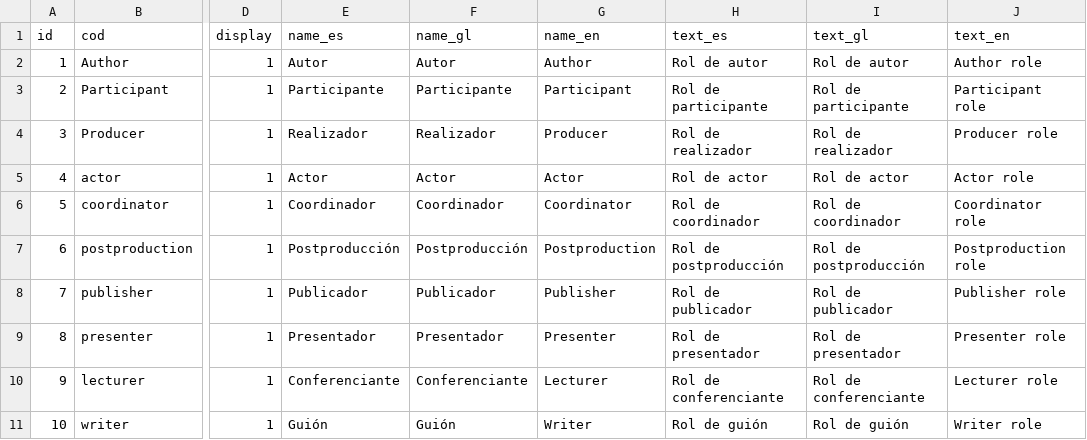
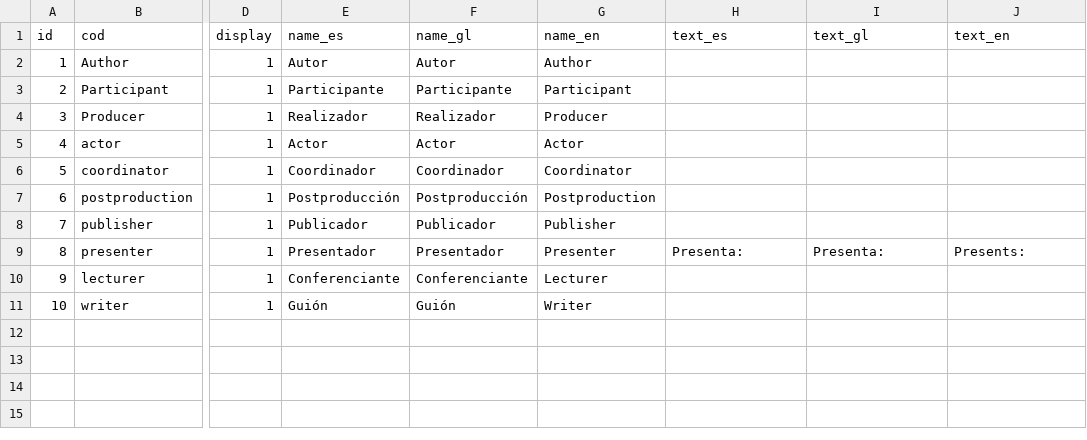
Before and after one commit to pumukit/PuMuKIT, a CSV file: src/Pumukit/SchemaBundle/Resources/data/roles/roles_i18n.csv, drawn as a sheet; only a part is shown, gaps mark what is left out; the diff names each change by its address in the sheet, - before the commit and + after, or states it on an @@ line.

Commit message:
Fixed initial roles description

```diff
--- a/src/Pumukit/SchemaBundle/Resources/data/roles/roles_i18n.csv
+++ b/src/Pumukit/SchemaBundle/Resources/data/roles/roles_i18n.csv
-H2 (text_es): Rol de autor
+H2 (text_es): (empty)
-I2 (text_gl): Rol de autor
+I2 (text_gl): (empty)
-J2 (text_en): Author role
+J2 (text_en): (empty)
-H3 (text_es): Rol de participante
+H3 (text_es): (empty)
-I3 (text_gl): Rol de participante
+I3 (text_gl): (empty)
-J3 (text_en): Participant role
+J3 (text_en): (empty)
-H4 (text_es): Rol de realizador
+H4 (text_es): (empty)
-I4 (text_gl): Rol de realizador
+I4 (text_gl): (empty)
-J4 (text_en): Producer role
+J4 (text_en): (empty)
-H5 (text_es): Rol de actor
+H5 (text_es): (empty)
-I5 (text_gl): Rol de actor
+I5 (text_gl): (empty)
-J5 (text_en): Actor role
+J5 (text_en): (empty)
-H6 (text_es): Rol de coordinador
+H6 (text_es): (empty)
-I6 (text_gl): Rol de coordinador
+I6 (text_gl): (empty)
-J6 (text_en): Coordinator role
+J6 (text_en): (empty)
-H7 (text_es): Rol de postproducción
+H7 (text_es): (empty)
-I7 (text_gl): Rol de postproducción
+I7 (text_gl): (empty)
-J7 (text_en): Postproduction role
+J7 (text_en): (empty)
-H8 (text_es): Rol de publicador
+H8 (text_es): (empty)
-I8 (text_gl): Rol de publicador
+I8 (text_gl): (empty)
-J8 (text_en): Publisher role
+J8 (text_en): (empty)
-H9 (text_es): Rol de presentador
+H9 (text_es): Presenta:
-I9 (text_gl): Rol de presentador
+I9 (text_gl): Presenta:
-J9 (text_en): Presenter role
+J9 (text_en): Presents:
-H10 (text_es): Rol de conferenciante
+H10 (text_es): (empty)
-I10 (text_gl): Rol de conferenciante
+I10 (text_gl): (empty)
-J10 (text_en): Lecturer role
+J10 (text_en): (empty)
-H11 (text_es): Rol de guión
+H11 (text_es): (empty)
-I11 (text_gl): Rol de guión
+I11 (text_gl): (empty)
-J11 (text_en): Writer role
+J11 (text_en): (empty)
```
